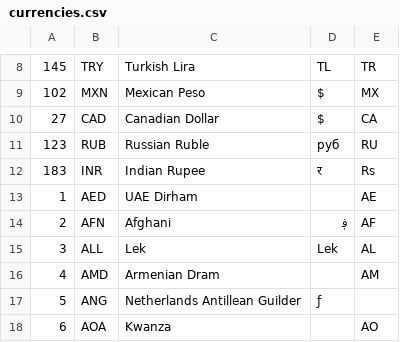
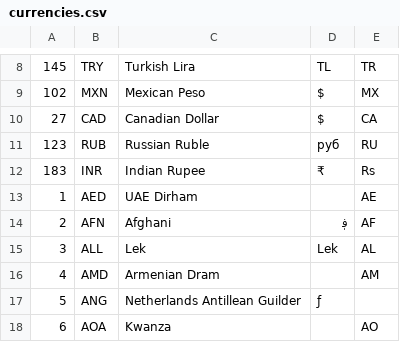
Before and after one commit to cowboydev63/Laravel-E-commerce-boilderplate, a CSV file: src/Microweber/Utils/lib/currencies.csv, drawn as a sheet; only a part is shown, gaps mark what is left out.

```diff
--- a/src/Microweber/Utils/lib/currencies.csv
+++ b/src/Microweber/Utils/lib/currencies.csv
@@ -11,3 +11,3 @@
 123,"RUB","Russian Ruble","руб","RU"
-183,"INR","Indian Rupee","र","Rs"
+183,"INR","Indian Rupee","₹","Rs"
 1,"AED","UAE Dirham","","AE"
```
Also changed, not shown: 4 other files.
